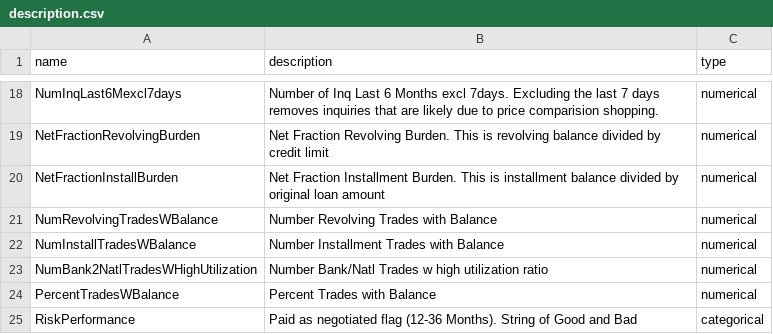
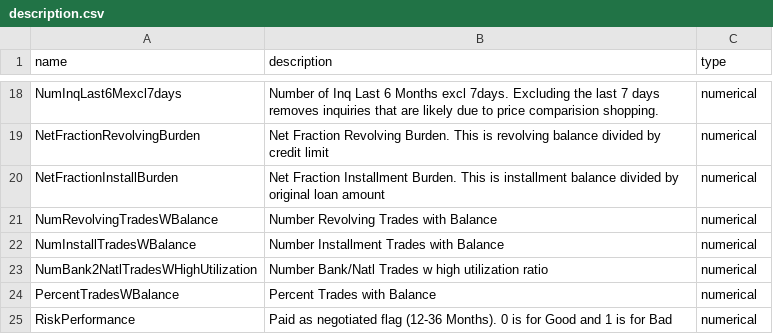
Before and after one commit to ChengFR/DECE-research, a CSV file: data/HELOC/description.csv (was data/FICO/description.csv), drawn as a sheet; only a part is shown, gaps mark what is left out.

Commit message:
rename FICO dataset folder

```diff
--- a/data/FICO/description.csv
+++ b/data/HELOC/description.csv
@@ -24,2 +24,2 @@ NumBank2NatlTradesWHighUtilization,Number Bank/Natl Trades w high utilization ra
 PercentTradesWBalance,Percent Trades with Balance,numerical
-RiskPerformance,Paid as negotiated flag (12-36 Months). String of Good and Bad,categorical
+RiskPerformance,Paid as negotiated flag (12-36 Months). 0 is for Good and 1 is for Bad,numerical
```
Also changed, not shown: 3 other files.
